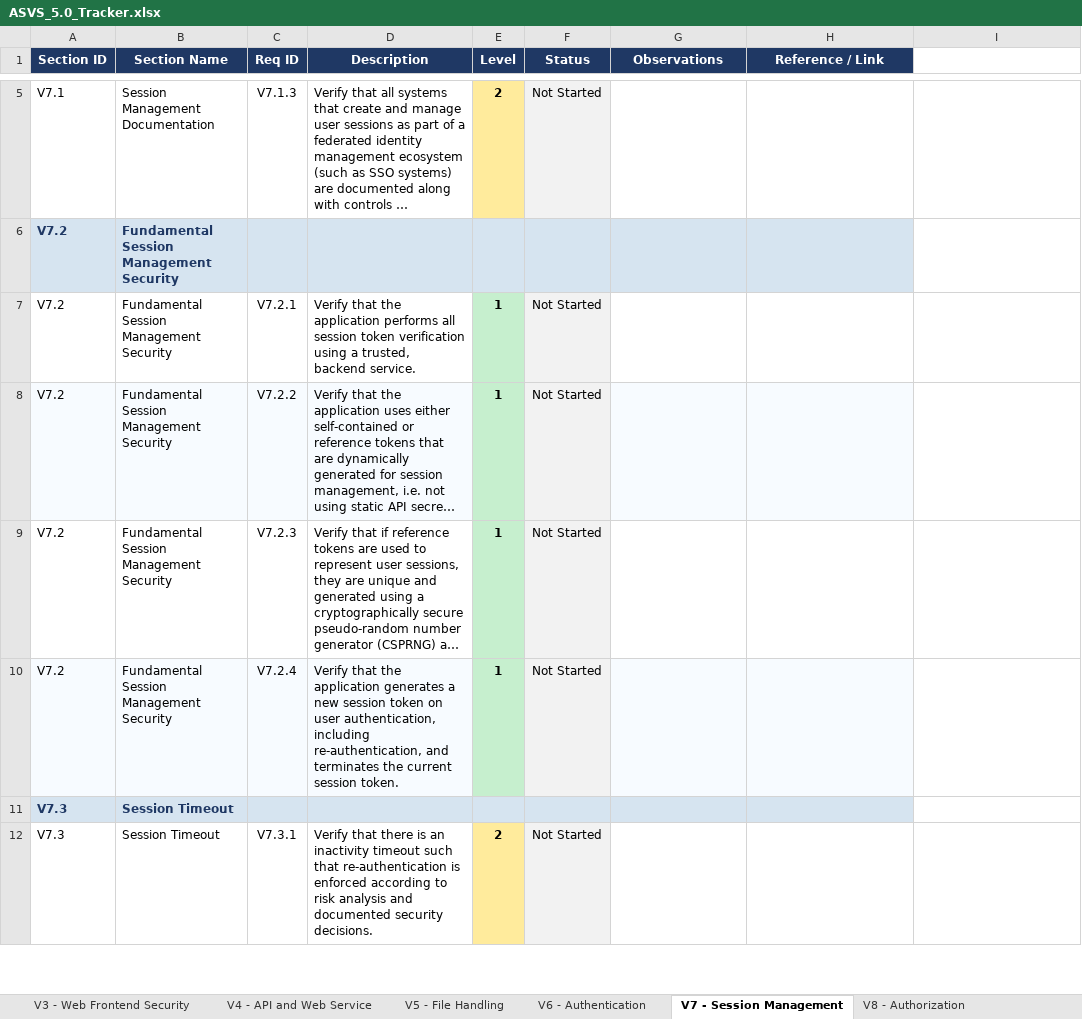
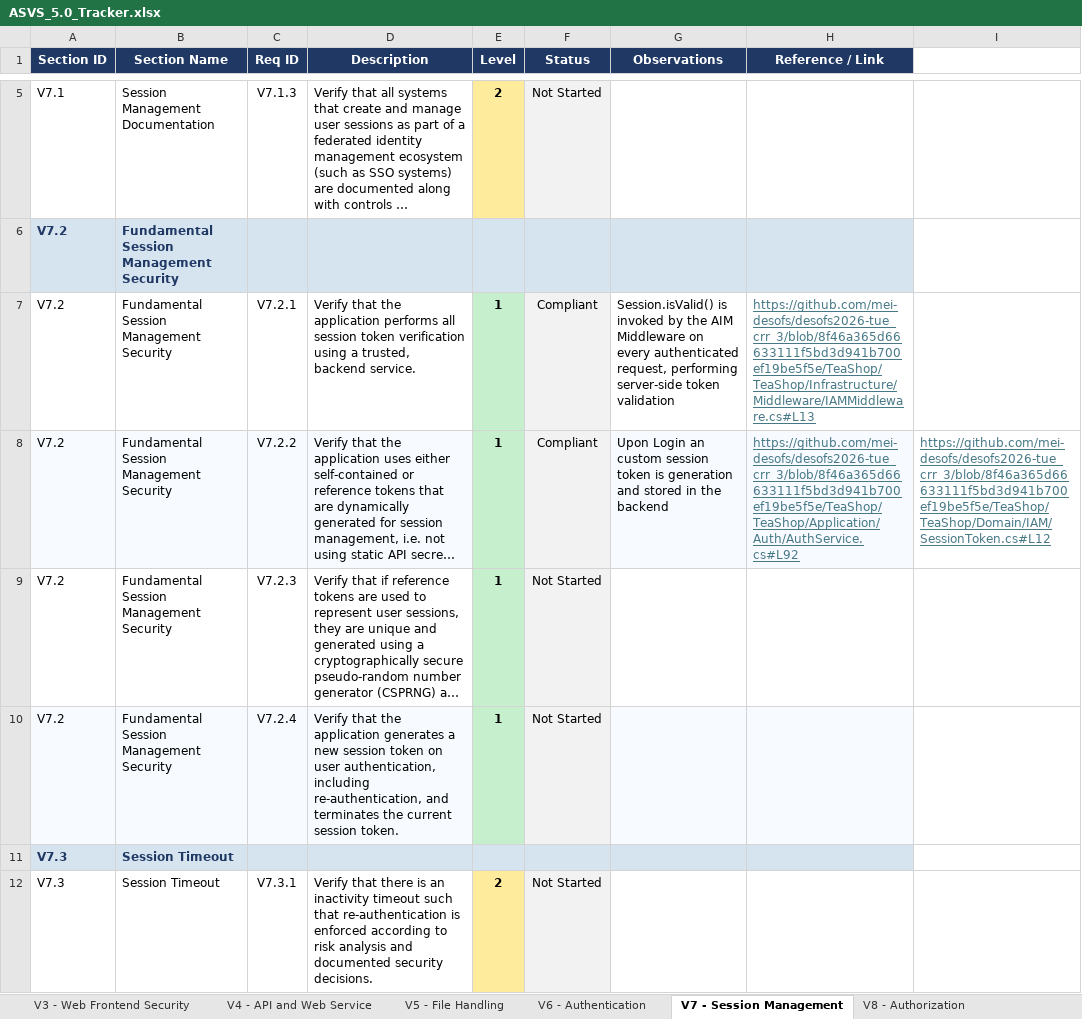
Before and after one commit to mei-desofs/desofs2026-tue_crr_3, an Excel workbook: Documentation/Reports/ASVS_5.0_Tracker.xlsx, sheet V7 - Session Management, drawn as a sheet; only a part is shown, gaps mark what is left out; long unchanged cells end in …; values as stored, in another font and other column widths than the file's, no borders; conditional formats not drawn; the diff covers the shown part only; the diff names each change by its address in the sheet, - before the commit and + after, or states it on an @@ line.

```diff
--- a/Documentation/Reports/ASVS_5.0_Tracker.xlsx (sheet V7 - Session Management)
+++ b/Documentation/Reports/ASVS_5.0_Tracker.xlsx (sheet V7 - Session Management)
-F7:F8 (Status): Not Started
+F7:F8 (Status): Compliant
-G7 (Observations): (empty)
+G7 (Observations): Session.isValid() is invoked by the AIM Middleware on every authenticated request, performing server-side token validation
-H7 (Reference / Link): (empty)
+H7 (Reference / Link): https://github.com/mei-desofs/desofs2026-tue_crr_3/blob/8f46a365d66633111f5bd3d941b700ef19be5f5e/TeaShop/TeaShop/Infrastructure/Middleware/IAMMiddleware.cs#L13
-G8 (Observations): (empty)
+G8 (Observations): Upon Login an custom session token is generation and stored in the backend
-H8 (Reference / Link): (empty)
+H8 (Reference / Link): https://github.com/mei-desofs/desofs2026-tue_crr_3/blob/8f46a365d66633111f5bd3d941b700ef19be5f5e/TeaShop/TeaShop/Application/Auth/AuthService.cs#L92
-I8: (empty)
+I8: https://github.com/mei-desofs/desofs2026-tue_crr_3/blob/8f46a365d66633111f5bd3d941b700ef19be5f5e/TeaShop/TeaShop/Domain/IAM/SessionToken.cs#L12
```
Also changed, not shown: 6 edited cells elsewhere in this sheet, sheet Summary, sheet V6 - Authentication, sheet V14 - Data Protection, sheet V8 - Authorization, sheet V11 - Cryptography, charts or pictures, 1 other file.
